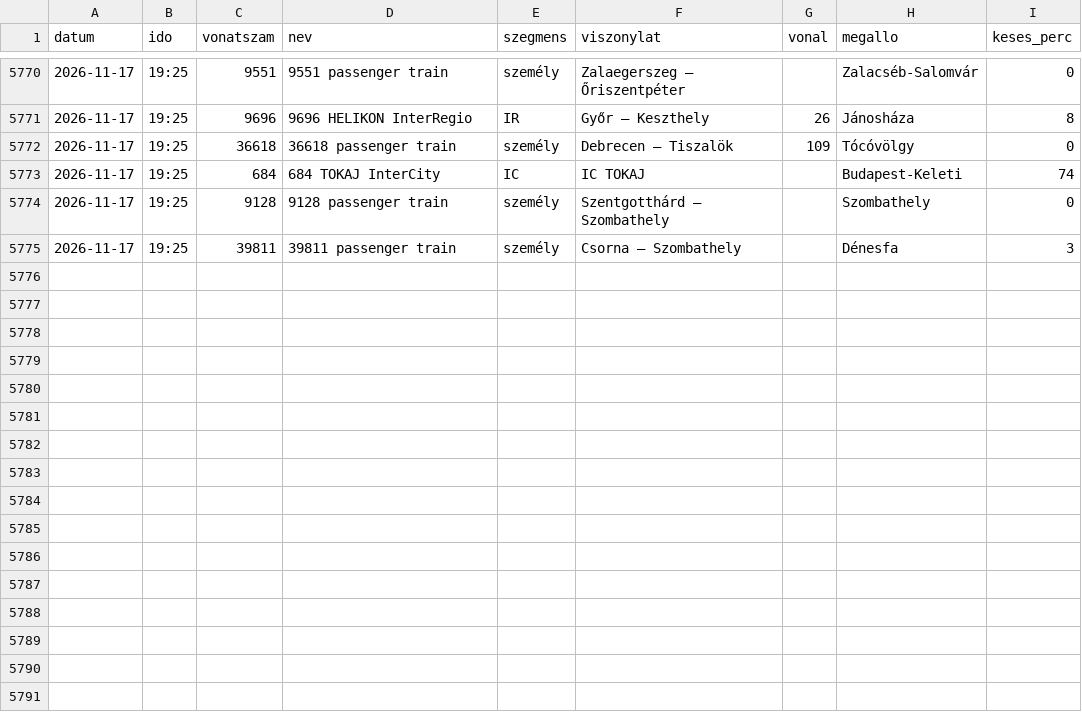
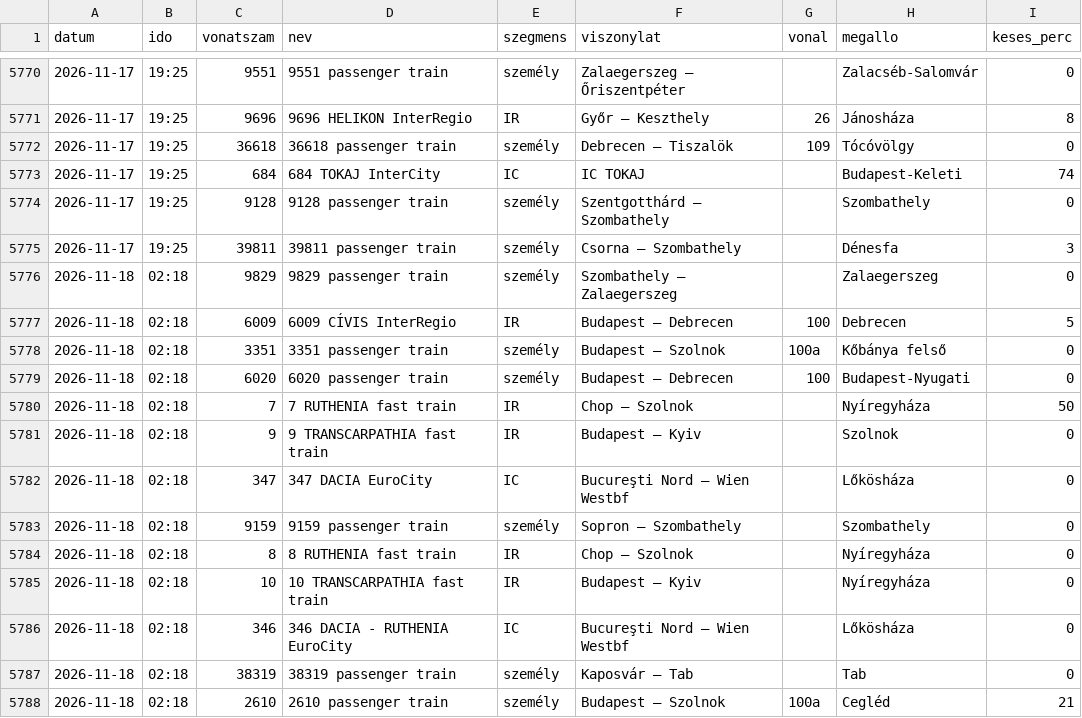
Before and after one commit to molnarzsoltphoto/abigel-stats, a CSV file: data/futasok/2026-11.csv, drawn as a sheet; only a part is shown, gaps mark what is left out.

```diff
--- a/data/futasok/2026-11.csv
+++ b/data/futasok/2026-11.csv
@@ -5775 +5775,14 @@ datum,ido,vonatszam,nev,szegmens,viszonylat,vonal,megallo,keses_perc
 2026-11-17,19:25,39811,39811 passenger train,személy,Csorna – Szombathely,,Dénesfa,3
+2026-11-18,02:18,9829,9829 passenger train,személy,Szombathely – Zalaegerszeg,,Zalaegerszeg,0
+2026-11-18,02:18,6009,6009 CÍVIS InterRegio,IR,Budapest – Debrecen,100,Debrecen,5
+2026-11-18,02:18,3351,3351 passenger train,személy,Budapest – Szolnok,100a,Kőbánya felső,0
+2026-11-18,02:18,6020,6020 passenger train,személy,Budapest – Debrecen,100,Budapest-Nyugati,0
+2026-11-18,02:18,7,7 RUTHENIA fast train,IR,Chop – Szolnok,,Nyíregyháza,50
+2026-11-18,02:18,9,9 TRANSCARPATHIA fast train,IR,Budapest – Kyiv,,Szolnok,0
+2026-11-18,02:18,347,347 DACIA EuroCity,IC,Bucureşti Nord – Wien Westbf,,Lőkösháza,0
+2026-11-18,02:18,9159,9159 passenger train,személy,Sopron – Szombathely,,Szombathely,0
+2026-11-18,02:18,8,8 RUTHENIA fast train,IR,Chop – Szolnok,,Nyíregyháza,0
+2026-11-18,02:18,10,10 TRANSCARPATHIA fast train,IR,Budapest – Kyiv,,Nyíregyháza,0
+2026-11-18,02:18,346,346 DACIA - RUTHENIA EuroCity,IC,Bucureşti Nord – Wien Westbf,,Lőkösháza,0
+2026-11-18,02:18,38319,38319 passenger train,személy,Kaposvár – Tab,,Tab,0
+2026-11-18,02:18,2610,2610 passenger train,személy,Budapest – Szolnok,100a,Cegléd,21
```
Also changed, not shown: 1 other file.
